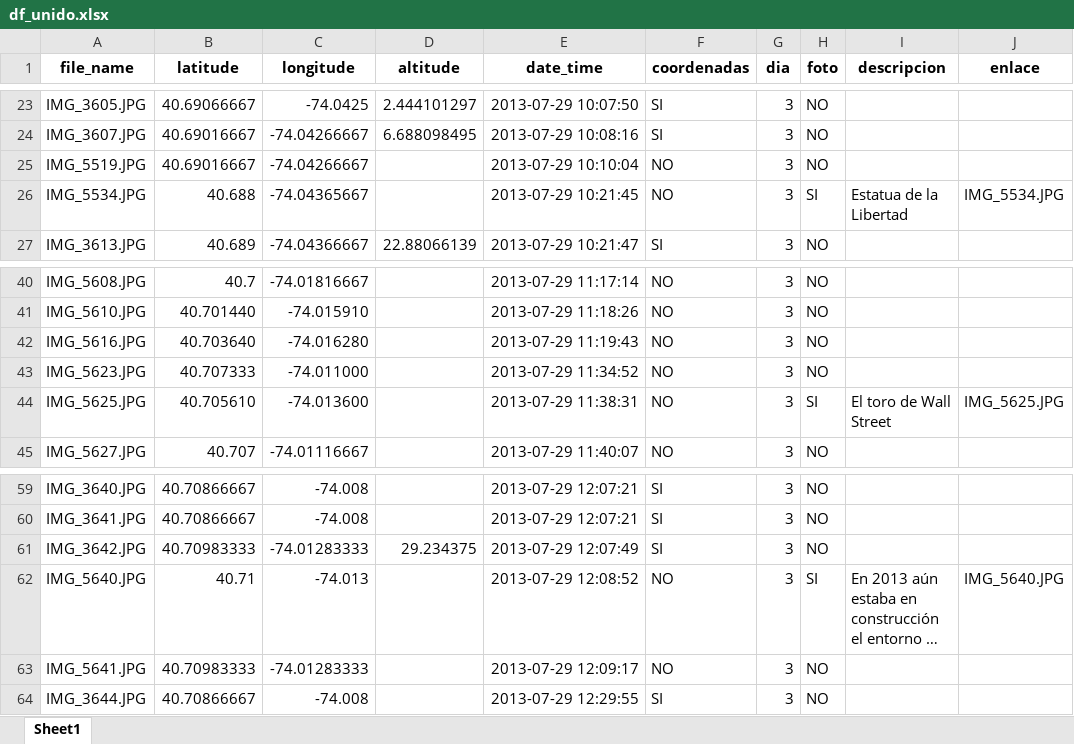
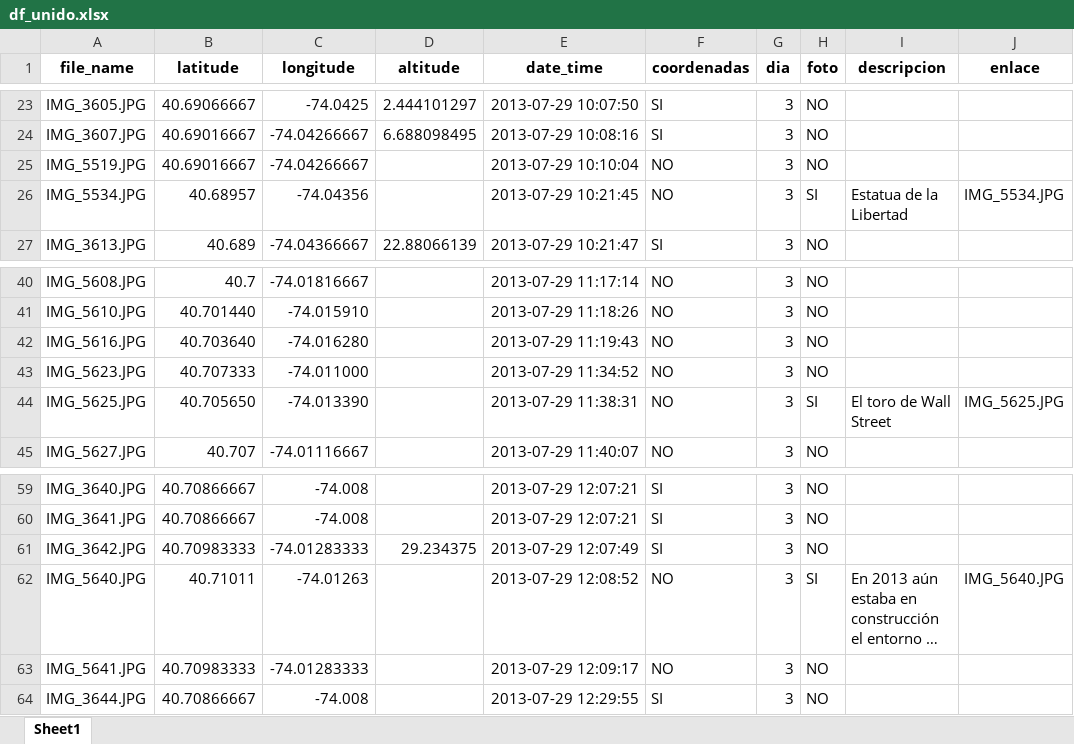
Before and after one commit to RubenMaestre/viaje_usa, an Excel workbook: data/df_unido.xlsx, sheet Sheet1, drawn as a sheet; only a part is shown, gaps mark what is left out; long unchanged cells end in …; values as stored, in another font and other column widths than the file's, no borders; the diff names each change by its address in the sheet, - before the commit and + after, or states it on an @@ line.

```diff
--- a/data/df_unido.xlsx (sheet Sheet1)
+++ b/data/df_unido.xlsx (sheet Sheet1)
-B26 (latitude): 40.688
+B26 (latitude): 40.68957
-C26 (longitude): -74.04365667
+C26 (longitude): -74.04356
-B44 (latitude): 40.705610
+B44 (latitude): 40.705650
-C44 (longitude): -74.013600
+C44 (longitude): -74.013390
-B62 (latitude): 40.71
+B62 (latitude): 40.71011
-C62 (longitude): -74.013
+C62 (longitude): -74.01263
```
Also changed, not shown: 1 other file.
